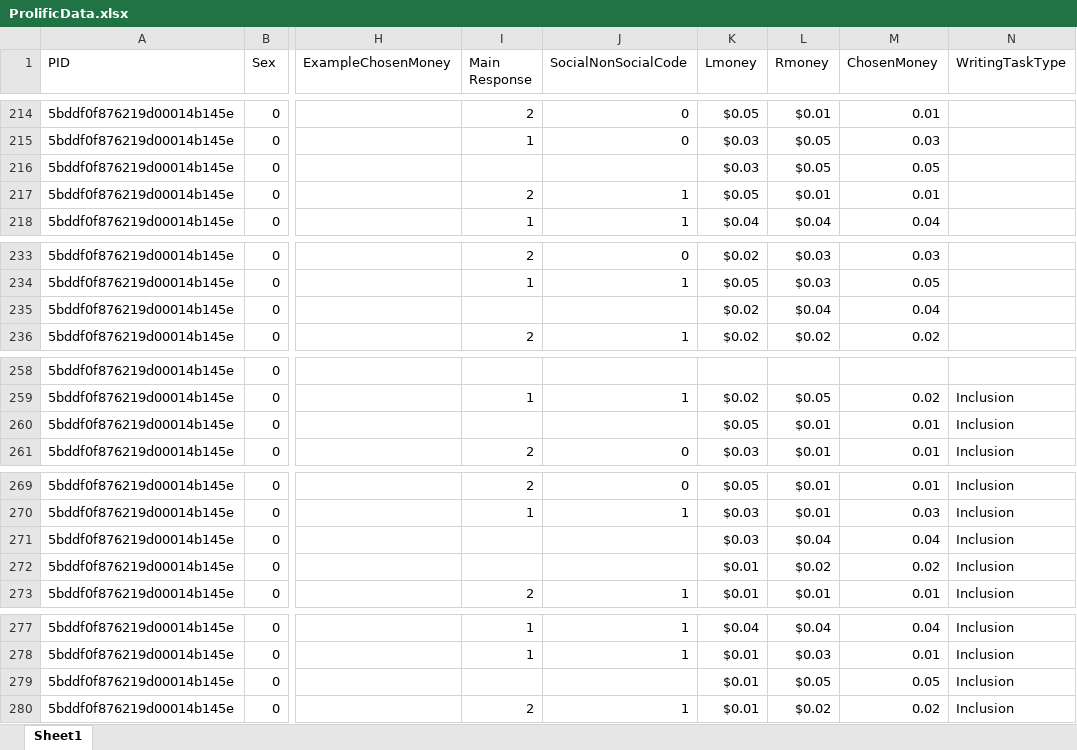
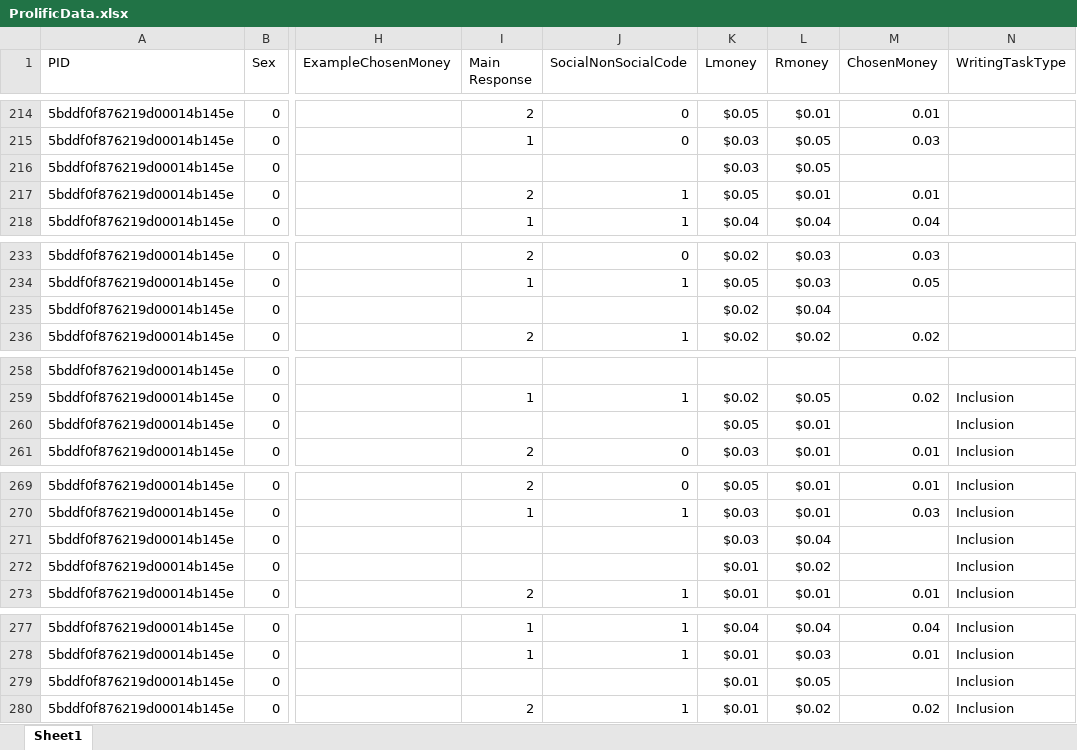
Before and after one commit to fareri-lab/WTP_social, an Excel workbook: Prolific Data/ProlificData.xlsx, sheet Sheet1, drawn as a sheet; only a part is shown, gaps mark what is left out; values as stored, in another font and other column widths than the file's, no borders; the diff covers the shown part only; the diff names each change by its address in the sheet, - before the commit and + after, or states it on an @@ line.

```diff
--- a/Prolific Data/ProlificData.xlsx (sheet Sheet1)
+++ b/Prolific Data/ProlificData.xlsx (sheet Sheet1)
-M216 (ChosenMoney): 0.05
+M216 (ChosenMoney): (empty)
-M235 (ChosenMoney): 0.04
+M235 (ChosenMoney): (empty)
-M260 (ChosenMoney): 0.01
+M260 (ChosenMoney): (empty)
-M271 (ChosenMoney): 0.04
+M271 (ChosenMoney): (empty)
-M272 (ChosenMoney): 0.02
+M272 (ChosenMoney): (empty)
-M279 (ChosenMoney): 0.05
+M279 (ChosenMoney): (empty)
```
Also changed, not shown: 102 added rows elsewhere in this sheet.
